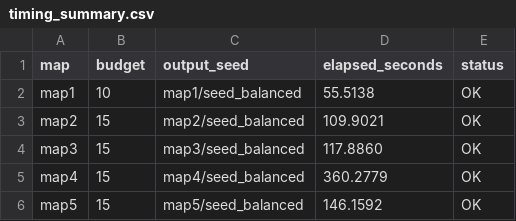
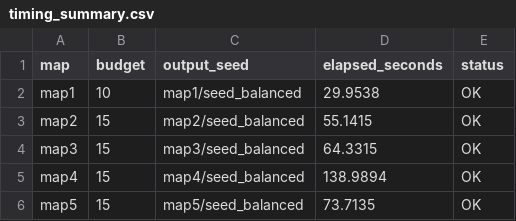
Before and after one commit to hotteano/Artificial-Intelligence-H-Course-Material-and-Notes-for-SPR26-in-SUSTech, a CSV file: Project1/Project1/Project1/Testcase/Heuristic/timing_summary.csv, drawn as a sheet.

```diff
--- a/Project1/Project1/Project1/Testcase/Heuristic/timing_summary.csv
+++ b/Project1/Project1/Project1/Testcase/Heuristic/timing_summary.csv
@@ -1,6 +1,6 @@
 map,budget,output_seed,elapsed_seconds,status
-map1,10,map1/seed_balanced,55.5138,OK
-map2,15,map2/seed_balanced,109.9021,OK
-map3,15,map3/seed_balanced,117.8860,OK
-map4,15,map4/seed_balanced,360.2779,OK
-map5,15,map5/seed_balanced,146.1592,OK
+map1,10,map1/seed_balanced,29.9538,OK
+map2,15,map2/seed_balanced,55.1415,OK
+map3,15,map3/seed_balanced,64.3315,OK
+map4,15,map4/seed_balanced,138.9894,OK
+map5,15,map5/seed_balanced,73.7135,OK
```
Also changed, not shown: Project1/Project1/Project1/Testcase/Heuristic/evaluation_summary.csv, 29 other files.
